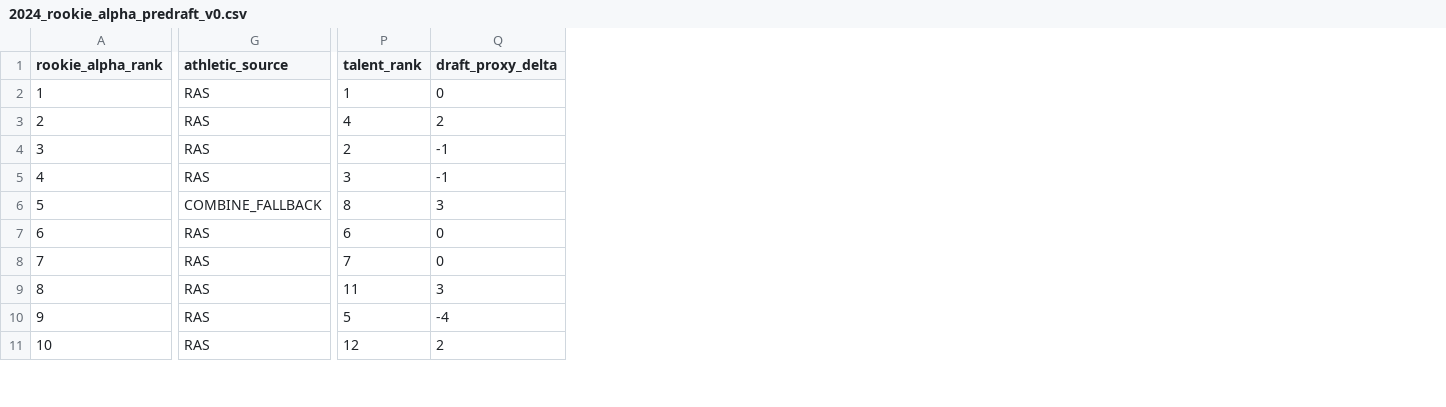
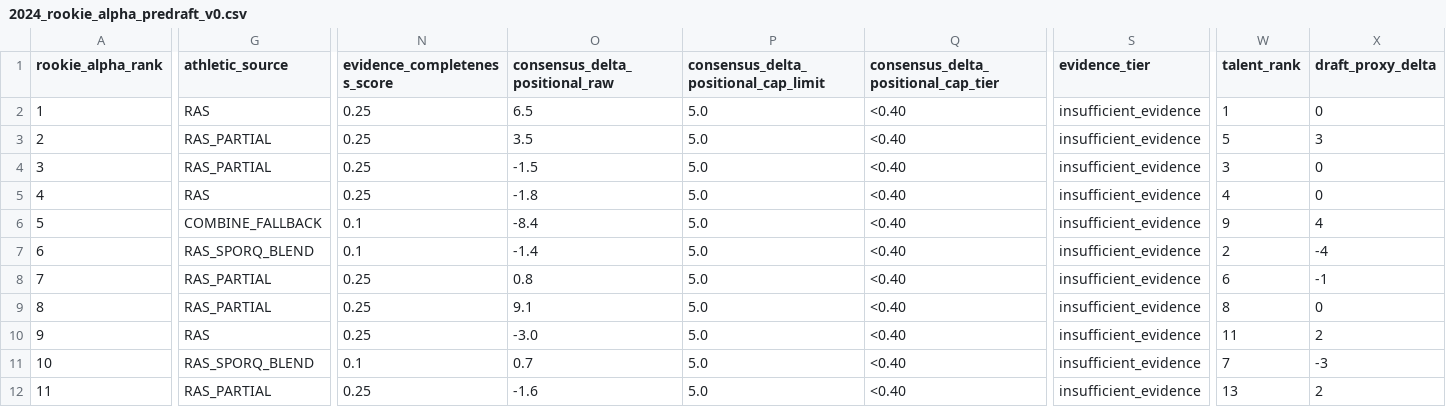
Before and after one commit to Prometheus-Frameworks/TIBER-Rookies, a CSV file: exports/promoted/rookie-alpha/2024_rookie_alpha_predraft_v0.csv, drawn as a sheet; only a part is shown, gaps mark what is left out; removed rows and columns are numbered as before the commit, all else as after; rows hold the shown columns only; the diff covers the shown part only; the diff names each change by its address in the sheet, - before the commit and + after, or states it on an @@ line.

Commit message:
Implement RB SPORQ cohort-stability blend (issue #205)
- Change SPORQ_TRUST["RB"] from "ignore" to "supplemental"
- Add resolve_rb_athletic_input(): blends full RAS 55/45 with SPORQ when
  SPORQ leads by >= 20 pts (cohort-stability correction for small classes)
- Add scripts/enrich_historical_context_with_sporq.py: injects SPORQ from
  sporq_historical.json into historical prospect context files for RB
- Inject SPORQ into 2022-2025 context files (23 players across 4 classes)
- Regenerate all 5 predraft exports (2022-2026)

Before/after for key players:
  Bijan Robinson:  42.2 -> 61.1  (+18.9)  RAS_SPORQ_BLEND
  Breece Hall:     54.9 -> 74.6  (+19.7)  RAS_SPORQ_BLEND
  Jahmyr Gibbs:    55.5 -> 69.5  (+14.0)  RAS_SPORQ_BLEND
  Blake Corum:     32.8 -> 44.1  (+11.3)  RAS_SPORQ_BLEND
  Bhayshul Tuten:  65.2 -> 80.7  (+15.5)  RAS_SPORQ_BLEND

Also includes audit doc and script from PR #206 (investigation groundwork).

Closes #205

```diff
--- a/exports/promoted/rookie-alpha/2024_rookie_alpha_predraft_v0.csv
+++ b/exports/promoted/rookie-alpha/2024_rookie_alpha_predraft_v0.csv
+column N (evidence_completeness_score), rows 2-6: 0.25 | 0.25 | 0.25 | 0.25 | 0.1; rows 8-10: all 0.25; row 12: 0.25
+column O (consensus_delta_positional_raw), rows 2-6: 6.5 | 3.5 | -1.5 | -1.8 | -8.4; rows 8-10: 0.8 | 9.1 | -3.0; row 12: -1.6
+column P, rows 1-6: consensus_delta_positional_cap_limit | 5.0 | 5.0 | 5.0 | 5.0 | 5.0; rows 8-10: all 5.0; row 12: 5.0
+column Q, rows 1-6: consensus_delta_positional_cap_tier | <0.40 | <0.40 | <0.40 | <0.40 | <0.40; rows 8-10: all <0.40; row 12: <0.40
+column S (evidence_tier), rows 2-6: all insufficient_evidence; rows 8-10: all insufficient_evidence; row 12: insufficient_evidence
-G3:G4 (athletic_source): RAS
+G3:G4 (athletic_source): RAS_PARTIAL
-W3 (talent_rank): 4
+W3 (talent_rank): 5
-X3 (draft_proxy_delta): 2
+X3 (draft_proxy_delta): 3
-W4 (talent_rank): 2
+W4 (talent_rank): 3
-X4:X5 (draft_proxy_delta): -1
+X4:X5 (draft_proxy_delta): 0
-W5 (talent_rank): 3
+W5 (talent_rank): 4
-W6 (talent_rank): 8
+W6 (talent_rank): 9
-X6 (draft_proxy_delta): 3
+X6 (draft_proxy_delta): 4
+row 7: 6 | RAS_SPORQ_BLEND | 0.1 | -1.4 | 5.0 | <0.40 | insufficient_evidence | 2 | -4
-A8 (rookie_alpha_rank): 6
+A8 (rookie_alpha_rank): 7
-G8:G9 (athletic_source): RAS
+G8:G9 (athletic_source): RAS_PARTIAL
-X8 (draft_proxy_delta): 0
+X8 (draft_proxy_delta): -1
-A9 (rookie_alpha_rank): 7
+A9 (rookie_alpha_rank): 8
-W9 (talent_rank): 7
+W9 (talent_rank): 8
-A10 (rookie_alpha_rank): 8
+A10 (rookie_alpha_rank): 9
-X10 (draft_proxy_delta): 3
+X10 (draft_proxy_delta): 2
-row 10: 9 | RAS | 5 | -4
+row 11: 10 | RAS_SPORQ_BLEND | 0.1 | 0.7 | 5.0 | <0.40 | insufficient_evidence | 7 | -3
-A12 (rookie_alpha_rank): 10
+A12 (rookie_alpha_rank): 11
-G12 (athletic_source): RAS
+G12 (athletic_source): RAS_PARTIAL
-W12 (talent_rank): 12
+W12 (talent_rank): 13
```
Also changed, not shown: 1 removed row, 2 added columns and 20 edited cells elsewhere in this file, exports/promoted/rookie-alpha/2022_rookie_alpha_predraft_v0.csv, exports/promoted/rookie-alpha/2023_rookie_alpha_predraft_v0.csv, 20 other files.
